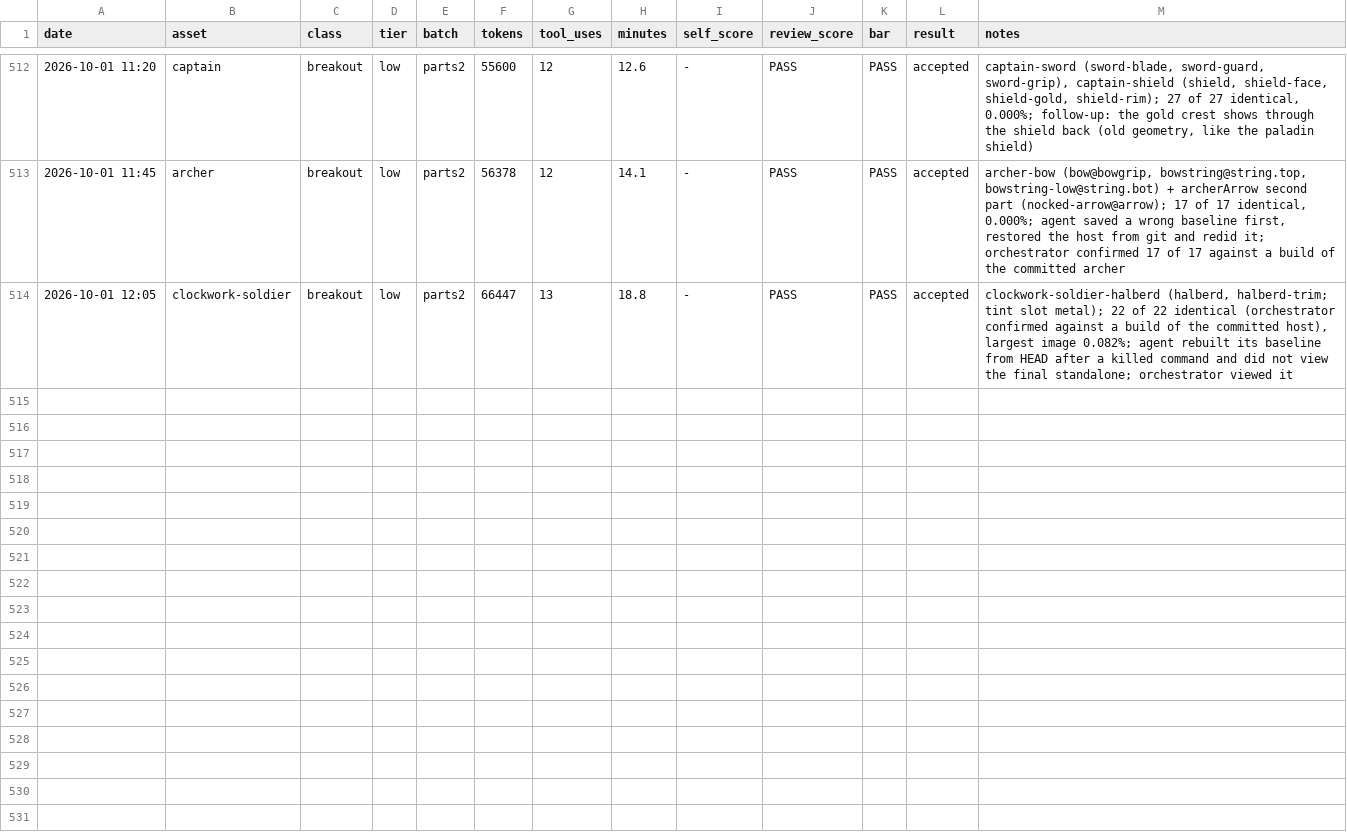
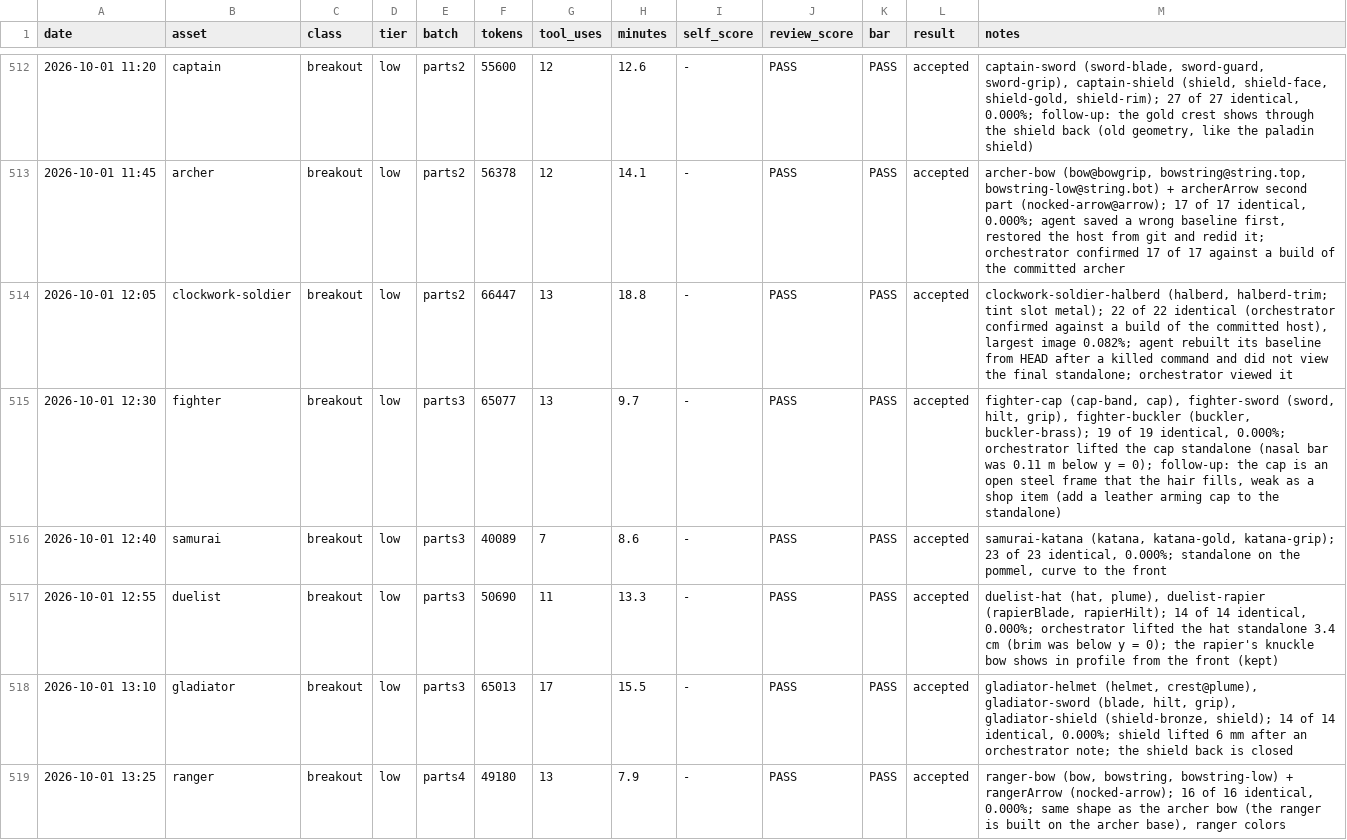
Before and after one commit to bodangren/advantage-forge, a TSV file: bench/sonnet/log.tsv, drawn as a sheet; only a part is shown, gaps mark what is left out.

```diff
--- a/bench/sonnet/log.tsv
+++ b/bench/sonnet/log.tsv
@@ -514 +514,6 @@ date	asset	class	tier	batch	tokens	tool_uses	minutes	self_score	review_score	bar
 2026-10-01 12:05	clockwork-soldier	breakout	low	parts2	66447	13	18.8	-	PASS	PASS	accepted	clockwork-soldier-halberd (halberd, halberd-trim; tint slot metal); 22 of 22 identical (orchestrator confirmed against a build of the committed host), largest image 0.082%; agent rebuilt its baseline from HEAD after a killed command and did not view the final standalone; orchestrator viewed it
+2026-10-01 12:30	fighter	breakout	low	parts3	65077	13	9.7	-	PASS	PASS	accepted	fighter-cap (cap-band, cap), fighter-sword (sword, hilt, grip), fighter-buckler (buckler, buckler-brass); 19 of 19 identical, 0.000%; orchestrator lifted the cap standalone (nasal bar was 0.11 m below y = 0); follow-up: the cap is an open steel frame that the hair fills, weak as a shop item (add a leather arming cap to the standalone)
+2026-10-01 12:40	samurai	breakout	low	parts3	40089	7	8.6	-	PASS	PASS	accepted	samurai-katana (katana, katana-gold, katana-grip); 23 of 23 identical, 0.000%; standalone on the pommel, curve to the front
+2026-10-01 12:55	duelist	breakout	low	parts3	50690	11	13.3	-	PASS	PASS	accepted	duelist-hat (hat, plume), duelist-rapier (rapierBlade, rapierHilt); 14 of 14 identical, 0.000%; orchestrator lifted the hat standalone 3.4 cm (brim was below y = 0); the rapier's knuckle bow shows in profile from the front (kept)
+2026-10-01 13:10	gladiator	breakout	low	parts3	65013	17	15.5	-	PASS	PASS	accepted	gladiator-helmet (helmet, crest@plume), gladiator-sword (blade, hilt, grip), gladiator-shield (shield-bronze, shield); 14 of 14 identical, 0.000%; shield lifted 6 mm after an orchestrator note; the shield back is closed
+2026-10-01 13:25	ranger	breakout	low	parts4	49180	13	7.9	-	PASS	PASS	accepted	ranger-bow (bow, bowstring, bowstring-low) + rangerArrow (nocked-arrow); 16 of 16 identical, 0.000%; same shape as the archer bow (the ranger is built on the archer base), ranger colors
```
Also changed, not shown: 27 other files.
